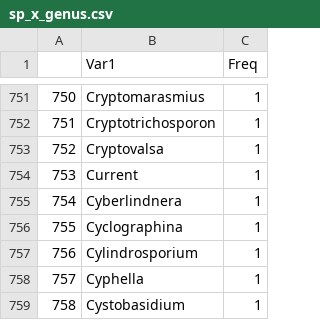
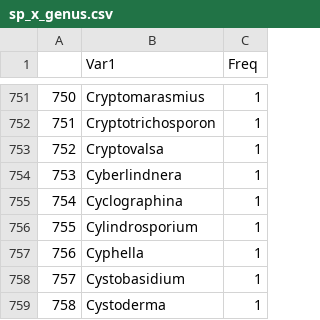
Before and after one commit to jgmv/West_Africa_checklist, a CSV file: Output/sp_x_genus.csv, drawn as a sheet; only a part is shown, gaps mark what is left out; the shorter side is filled out with more unchanged rows; removed rows and columns are numbered as before the commit, all else as after; the diff names each change by its address in the sheet, - before the commit and + after, or states it on an @@ line.

```diff
--- a/Output/sp_x_genus.csv
+++ b/Output/sp_x_genus.csv
-row 754: 753 | Current | 1
@@ column A renumbered from row 754 down @@
```
Also changed, not shown: Data/GBIF_records.csv, Output/GBIF_spp.csv, 27 other files.
